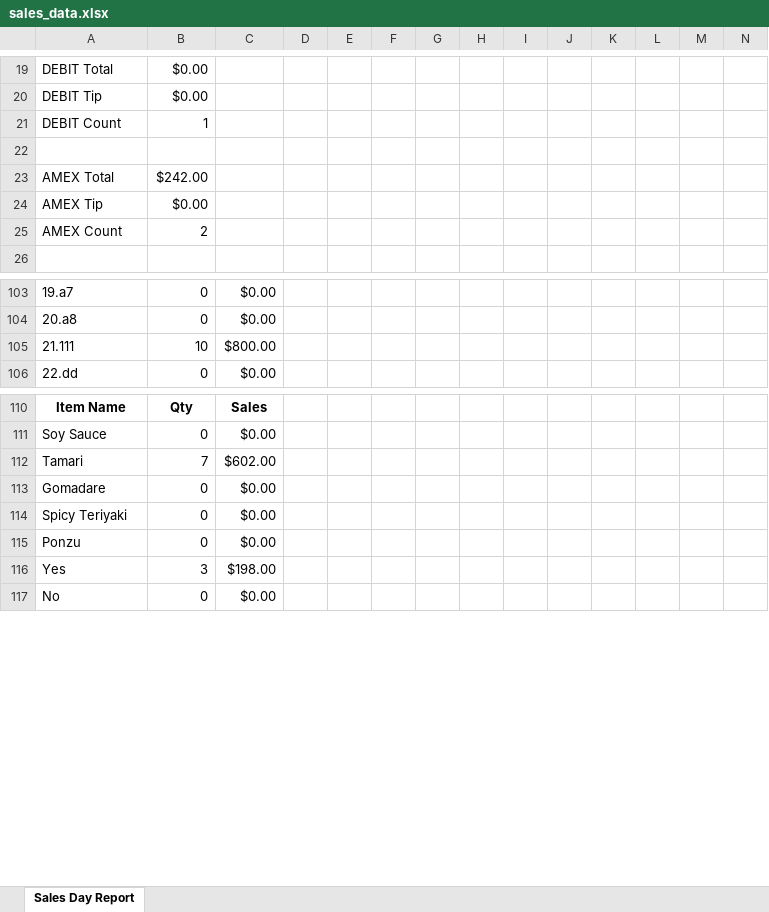
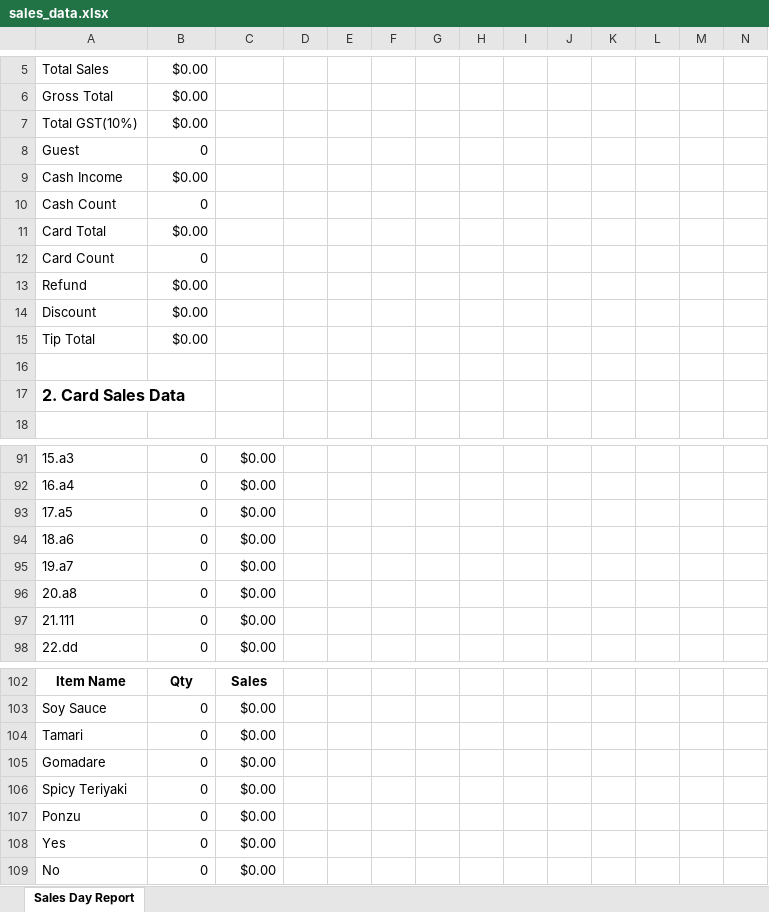
Before and after one commit to hokeryu318/jftweb, an Excel workbook: public/excel/exports/sales_data.xlsx, sheet Sales Day Report, drawn as a sheet; only a part is shown, gaps mark what is left out; values as stored, in another font and other column widths than the file's, no borders; removed rows and columns are numbered as before the commit, all else as after; rows hold the shown columns only; the diff covers the shown part only; the diff names each change by its address in the sheet, - before the commit and + after, or states it on an @@ line.

```diff
--- a/public/excel/exports/sales_data.xlsx (sheet Sales Day Report)
+++ b/public/excel/exports/sales_data.xlsx (sheet Sales Day Report)
@@ column A renumbered between rows 1 and 106 @@
-B7: 1
+B7: $0.00
@@ row 24 moved to row 11: Card Total @@
+row 12: Card Count | 0
+row 13: Refund | $0.00
+row 14: Discount | $0.00
+row 15: Tip Total | $0.00
-A17 bold: off
+A17 bold: on, text size: larger
-B17: $242.00
+B17: (empty)
-row 25: AMEX Count | 2
-row 105: 21.111 | 10 | $800.00
+row 93: 17.a5 | 0 | $0.00
+row 94: 18.a6 | 0 | $0.00
+row 95: 19.a7 | 0 | $0.00
+row 96: 20.a8 | 0 | $0.00
+row 97: 21.111 | 0 | $0.00
-row 112: Tamari | 7 | $602.00
-row 116: Yes | 3 | $198.00
+row 107: Ponzu | 0 | $0.00
+row 108: Yes | 0 | $0.00
```
Also changed, not shown: 11 added rows, 28 removed rows, 1 moved row and 7 edited cells elsewhere in this sheet, 6 other files.
